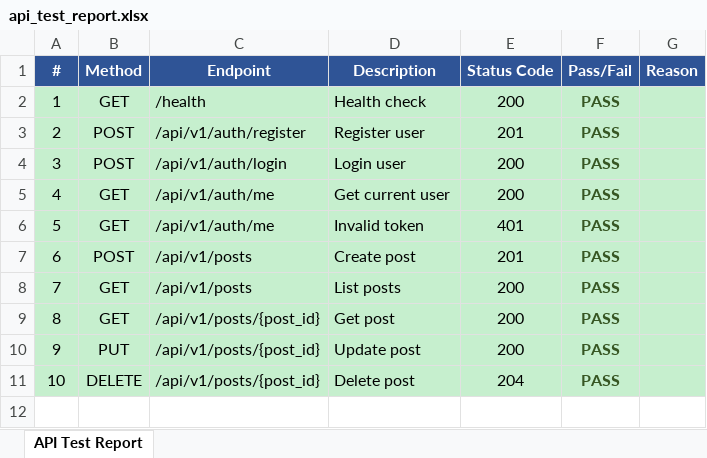
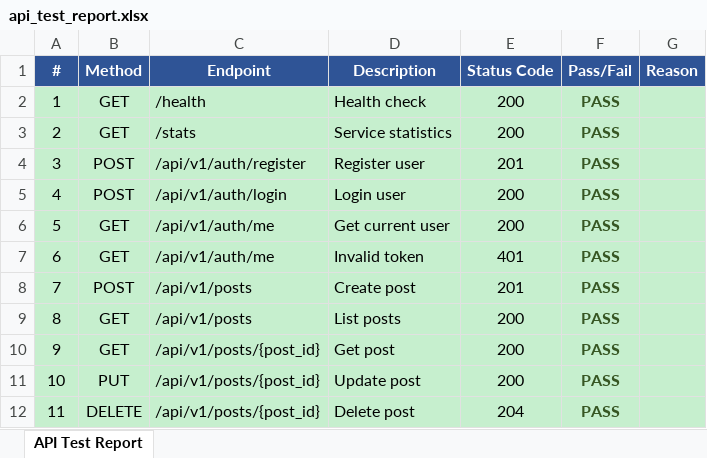
Before and after one commit to himanshujangra33/test-v3, an Excel workbook: api_test_report.xlsx, sheet API Test Report, drawn as a sheet; values as stored, in another font and other column widths than the file's, no borders; addresses are those after the commit; the diff names each change by its address in the sheet, - before the commit and + after, or states it on an @@ line.

```diff
--- a/api_test_report.xlsx (sheet API Test Report)
+++ b/api_test_report.xlsx (sheet API Test Report)
+row 3: 2 | GET | /stats | Service statistics | 200 | PASS
@@ column A (#) renumbered from row 4 down @@
```
Also changed, not shown: 6 other files.
